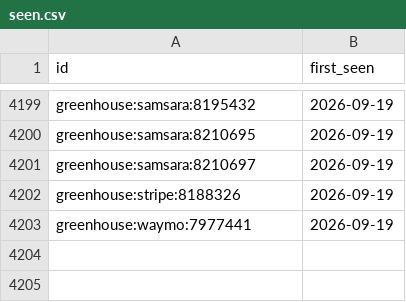
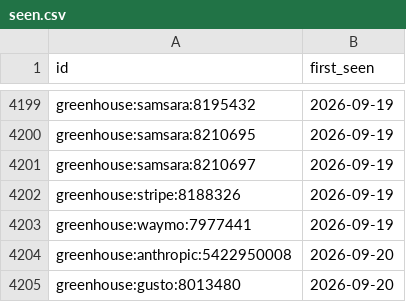
Before and after one commit to sarajmcghee/ai-job-radar, a CSV file: data/seen.csv, drawn as a sheet; only a part is shown, gaps mark what is left out; the diff names each change by its address in the sheet, - before the commit and + after, or states it on an @@ line.

```diff
--- a/data/seen.csv
+++ b/data/seen.csv
+row 4204: greenhouse:anthropic:5422950008 | 2026-09-20
+row 4205: greenhouse:gusto:8013480 | 2026-09-20
```
Also changed, not shown: data/trends.csv, 8 other files.
